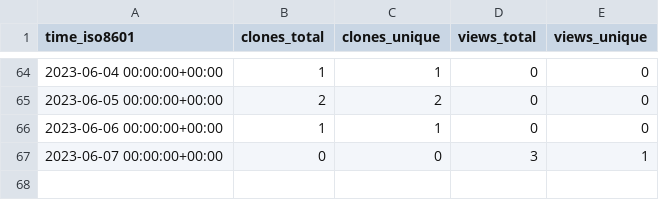
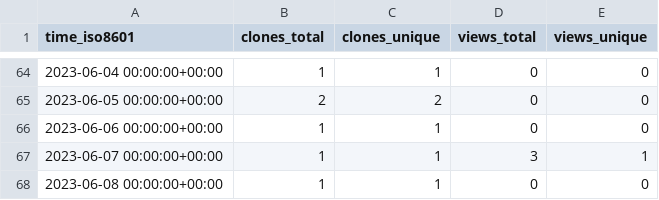
Before and after one commit to HowHowTech/OralMotorExercises, a CSV file: HowHowTech/OralMotorExercises/ghrs-data/views_clones_aggregate.csv, drawn as a sheet; only a part is shown, gaps mark what is left out.

```diff
--- a/HowHowTech/OralMotorExercises/ghrs-data/views_clones_aggregate.csv
+++ b/HowHowTech/OralMotorExercises/ghrs-data/views_clones_aggregate.csv
@@ -66,2 +66,3 @@ time_iso8601,clones_total,clones_unique,views_total,views_unique
 2023-06-06 00:00:00+00:00,1,1,0,0
-2023-06-07 00:00:00+00:00,0,0,3,1
+2023-06-07 00:00:00+00:00,1,1,3,1
+2023-06-08 00:00:00+00:00,1,1,0,0
```
Also changed, not shown: 1 other file.
